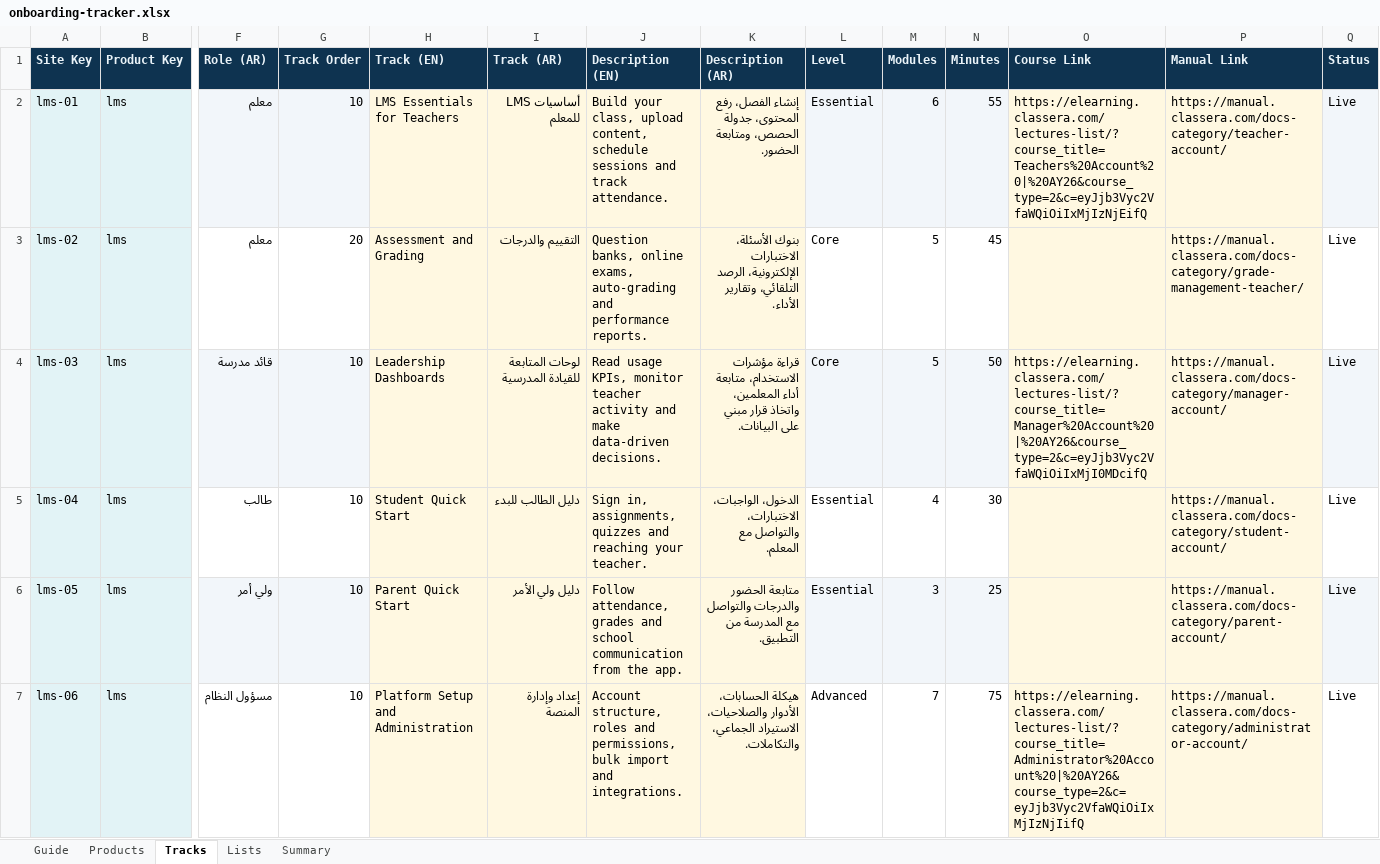
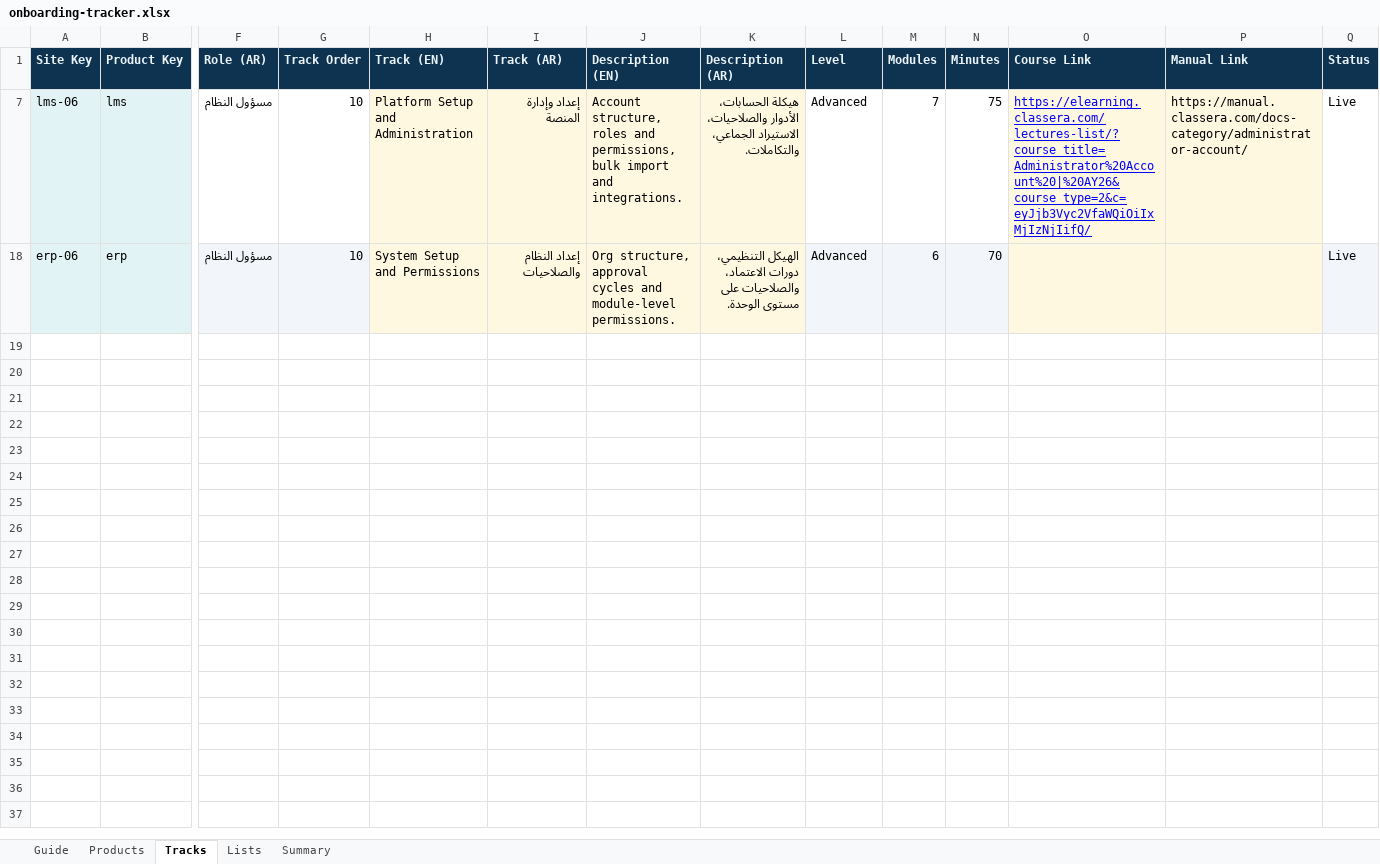
Before and after one commit to Msaserag/Classera_EPD, an Excel workbook: Onboarding/onboarding-tracker.xlsx, sheet Tracks, drawn as a sheet; only a part is shown, gaps mark what is left out; values as stored, in another font and other column widths than the file's, no borders; removed rows and columns are numbered as before the commit, all else as after; rows hold the shown columns only; the diff names each change by its address in the sheet, - before the commit and + after, or states it on an @@ line.

Commit message:
Add files via upload

```diff
--- a/Onboarding/onboarding-tracker.xlsx (sheet Tracks)
+++ b/Onboarding/onboarding-tracker.xlsx (sheet Tracks)
@@ row 2 hidden: lms-01 | lms | معلم | 10 | LMS Essentials for Teachers | أساسيات LMS للمعلم | Build your class, upload content, schedule sessions and track attendance. | إنشاء الفصل، رفع المحتوى، جدولة الحصص، ومتابعة الحضور. | Essential | 6 | 55 | https://elearning.classera.com/lectures-list/?course_title=Teachers%20Account%20|%20AY26&course_type=2&c=eyJjb3Vyc2VfaWQiOiIxMjIzNjEifQ | https://manual.classera.com/docs-category/teacher-account/ | Live @@
@@ row 3 hidden: lms-02 | lms | معلم | 20 | Assessment and Grading | التقييم والدرجات | Question banks, online exams, auto-grading and performance reports. | بنوك الأسئلة، الاختبارات الإلكترونية، الرصد التلقائي، وتقارير الأداء. | Core | 5 | 45 |  | https://manual.classera.com/docs-category/grade-management-teacher/ | Live @@
@@ row 4 hidden: lms-03 | lms | قائد مدرسة | 10 | Leadership Dashboards | لوحات المتابعة للقيادة المدرسية | Read usage KPIs, monitor teacher activity and make data-driven decisions. | قراءة مؤشرات الاستخدام، متابعة أداء المعلمين، واتخاذ قرار مبني على البيانات. | Core | 5 | 50 | https://elearning.classera.com/lectures-list/?course_title=Manager%20Account%20|%20AY26&course_type=2&c=eyJjb3Vyc2VfaWQiOiIxMjI0MDcifQ | https://manual.classera.com/docs-category/manager-account/ | Live @@
@@ row 5 hidden: lms-04 | lms | طالب | 10 | Student Quick Start | دليل الطالب للبدء | Sign in, assignments, quizzes and reaching your teacher. | الدخول، الواجبات، الاختبارات، والتواصل مع المعلم. | Essential | 4 | 30 |  | https://manual.classera.com/docs-category/student-account/ | Live @@
@@ row 6 hidden: lms-05 | lms | ولي أمر | 10 | Parent Quick Start | دليل ولي الأمر | Follow attendance, grades and school communication from the app. | متابعة الحضور والدرجات والتواصل مع المدرسة من التطبيق. | Essential | 3 | 25 |  | https://manual.classera.com/docs-category/parent-account/ | Live @@
-O7 (Course Link): https://elearning.classera.com/lectures-list/?course_title=Administrator%20Account%20|%20AY26&course_type=2&c=eyJjb3Vyc2VfaWQiOiIxMjIzNjIifQ
+O7 (Course Link): https://elearning.classera.com/lectures-list/?course_title=Administrator%20Account%20|%20AY26&course_type=2&c=eyJjb3Vyc2VfaWQiOiIxMjIzNjIifQ/
@@ O7 underline: off → on, text colour: black → #0000FF @@
@@ row 18 unhidden: erp-06 | erp | مسؤول النظام | 10 | System Setup and Permissions | إعداد النظام والصلاحيات | Org structure, approval cycles and module-level permissions. | الهيكل التنظيمي، دورات الاعتماد، والصلاحيات على مستوى الوحدة. | Advanced | 6 | 70 |  |  | Live @@
```
